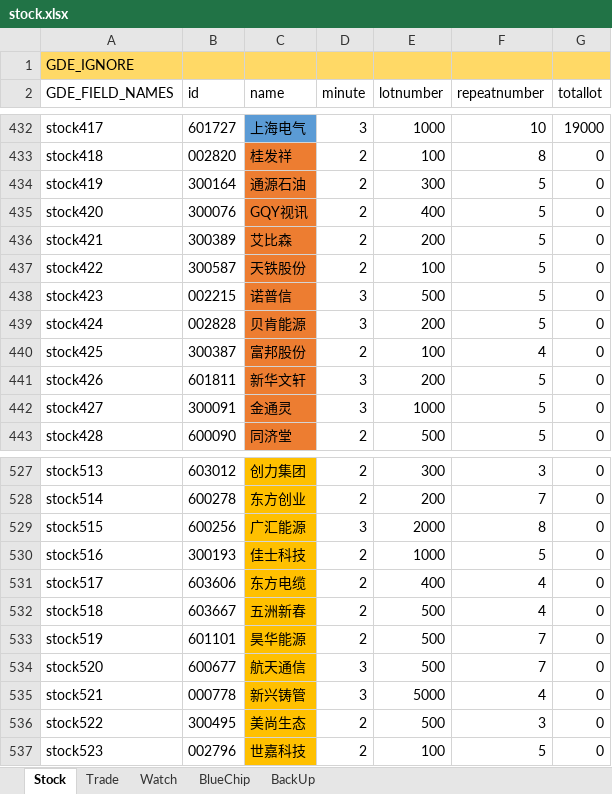
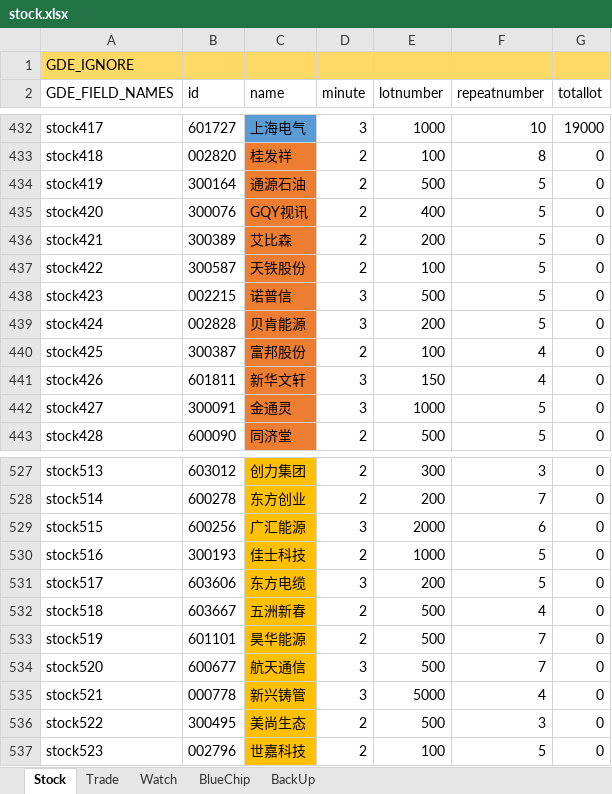
Before and after one commit to zsdarkblue/TradeStation_ContinuousTrade, an Excel workbook: stock.xlsx, sheet Stock, drawn as a sheet; only a part is shown, gaps mark what is left out; values as stored, in another font and other column widths than the file's, no borders; the diff names each change by its address in the sheet, - before the commit and + after, or states it on an @@ line.

Commit message:
fix data

```diff
--- a/stock.xlsx (sheet Stock)
+++ b/stock.xlsx (sheet Stock)
-E434 (lotnumber): 300
+E434 (lotnumber): 500
-E441 (lotnumber): 200
+E441 (lotnumber): 150
-F441 (repeatnumber): 5
+F441 (repeatnumber): 4
-F529 (repeatnumber): 8
+F529 (repeatnumber): 6
-D531 (minute): 2
+D531 (minute): 3
-E531 (lotnumber): 400
+E531 (lotnumber): 200
-F531 (repeatnumber): 4
+F531 (repeatnumber): 5
```
Also changed, not shown: 3 other files.
